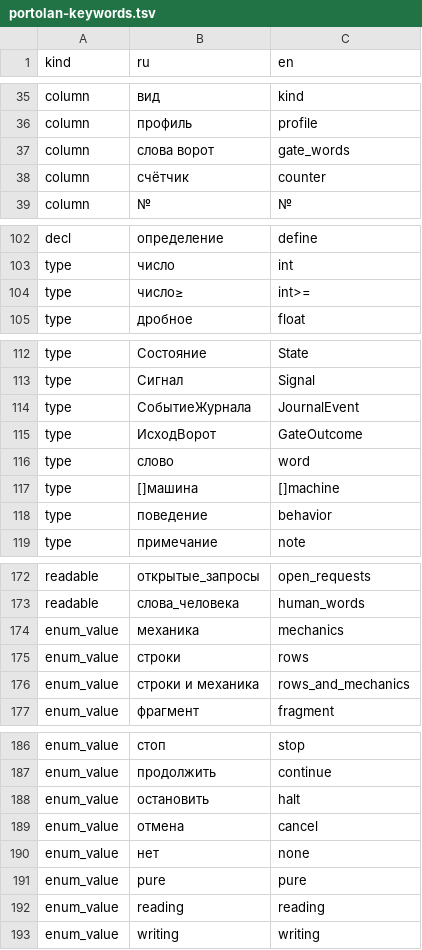
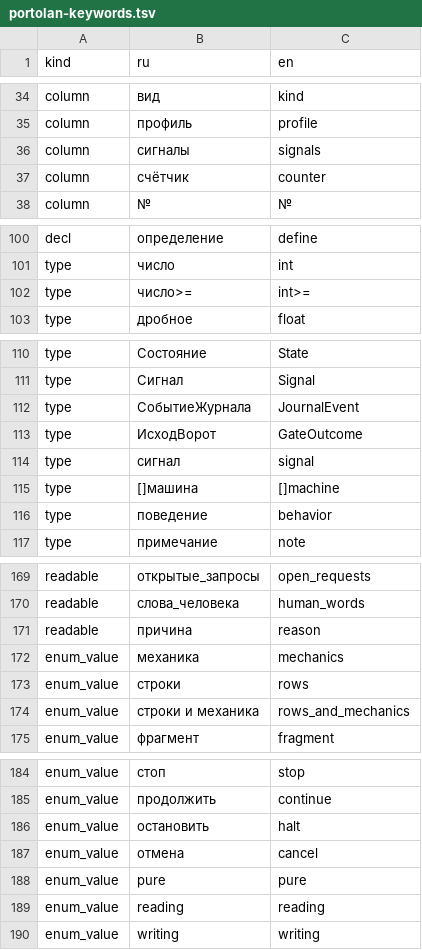
Before and after one commit to unitcraft/ai-dev-methodology, a TSV file: state-machines/portolan-keywords.tsv, drawn as a sheet; only a part is shown, gaps mark what is left out; the diff covers the shown part only.

Commit message:
Portolan 2.13: a simplification release
Approved by the owner on 2026-10-20 ("согласовано", then "по рекомендации"):
a party gate word becomes a party signal; the state key Вход becomes Запрос
(appeals) and Читает (other states); enum "words" become "values"; operators
are ASCII only; no type synonyms; the Раскрытие фрагмента section is removed;
canonical form 1b is recommended (the normative rule is the round trip to an
equal tree); one JSON-name rule (the Latin name in brackets at the
declaration); empty keys are not written; number and number>=n are compatible;
a missing optional ?T input field is empty; the binding "причина" has the JSON
name reason. The sections of the Reserve were not created: the samples use all
candidates. Open items are recorded in section 14 (human gates without a
request, a party signal without a row in the current state, two Finding
records, no file for the Pause fragment, a shared types file).

Checked by the author and by two fresh reviewers (two passes); the checkers and
their selftests are green; definitions-sample hashes ru f2075d080095 and
en d90613513d2a. The Meeting machine counts are unchanged (30 states, 67 rows,
12 end rows, 29 data rows, 22 primitives, 23 journal codes).

Signed-off-by: Evgeniy Golovin <unitcraft@inbox.ru>

```diff
--- a/state-machines/portolan-keywords.tsv
+++ b/state-machines/portolan-keywords.tsv
@@ -36,3 +35,3 @@ column	вид	kind
 column	профиль	profile
-column	слова ворот	gate_words
+column	сигналы	signals
 column	счётчик	counter
@@ -103,3 +101,3 @@ decl	определение	define
 type	число	int
-type	число≥	int>=
+type	число>=	int>=
 type	дробное	float
@@ -115,3 +113,3 @@ type	СобытиеЖурнала	JournalEvent
 type	ИсходВорот	GateOutcome
-type	слово	word
+type	сигнал	signal
 type	[]машина	[]machine
@@ -173,2 +170,3 @@ readable	открытые_запросы	open_requests
 readable	слова_человека	human_words
+readable	причина	reason
 enum_value	механика	mechanics
@@ -189,3 +187,2 @@ enum_value	остановить	halt
 enum_value	отмена	cancel
-enum_value	нет	none
 enum_value	pure	pure
```
Also changed, not shown: 1 added row, 4 removed rows and 8 edited cells elsewhere in this file, 10 other files.
